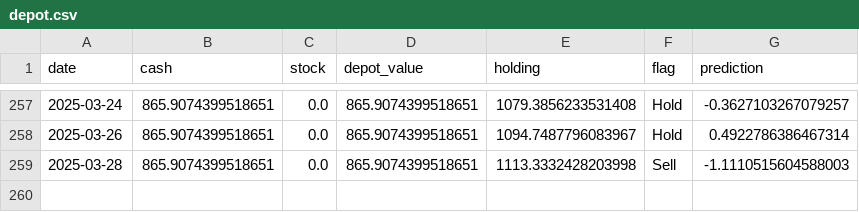
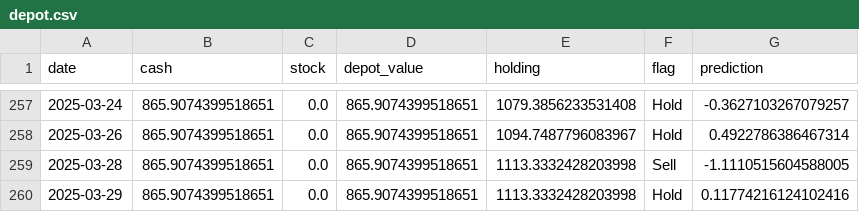
Before and after one commit to CastIehard/Stock-Prediction-AI, a CSV file: Stocks/Verizon/depot.csv, drawn as a sheet; only a part is shown, gaps mark what is left out.

```diff
--- a/Stocks/Verizon/depot.csv
+++ b/Stocks/Verizon/depot.csv
@@ -258,2 +258,3 @@ date,cash,stock,depot_value,holding,flag,prediction
 2025-03-26,865.9074399518651,0.0,865.9074399518651,1094.7487796083967,Hold,0.4922786386467314
-2025-03-28,865.9074399518651,0.0,865.9074399518651,1113.3332428203998,Sell,-1.1110515604588003
+2025-03-28,865.9074399518651,0.0,865.9074399518651,1113.3332428203998,Sell,-1.1110515604588005
+2025-03-29,865.9074399518651,0.0,865.9074399518651,1113.3332428203998,Hold,0.11774216124102416
```
Also changed, not shown: Stocks/Adobe/depot.csv, 2 other files.
